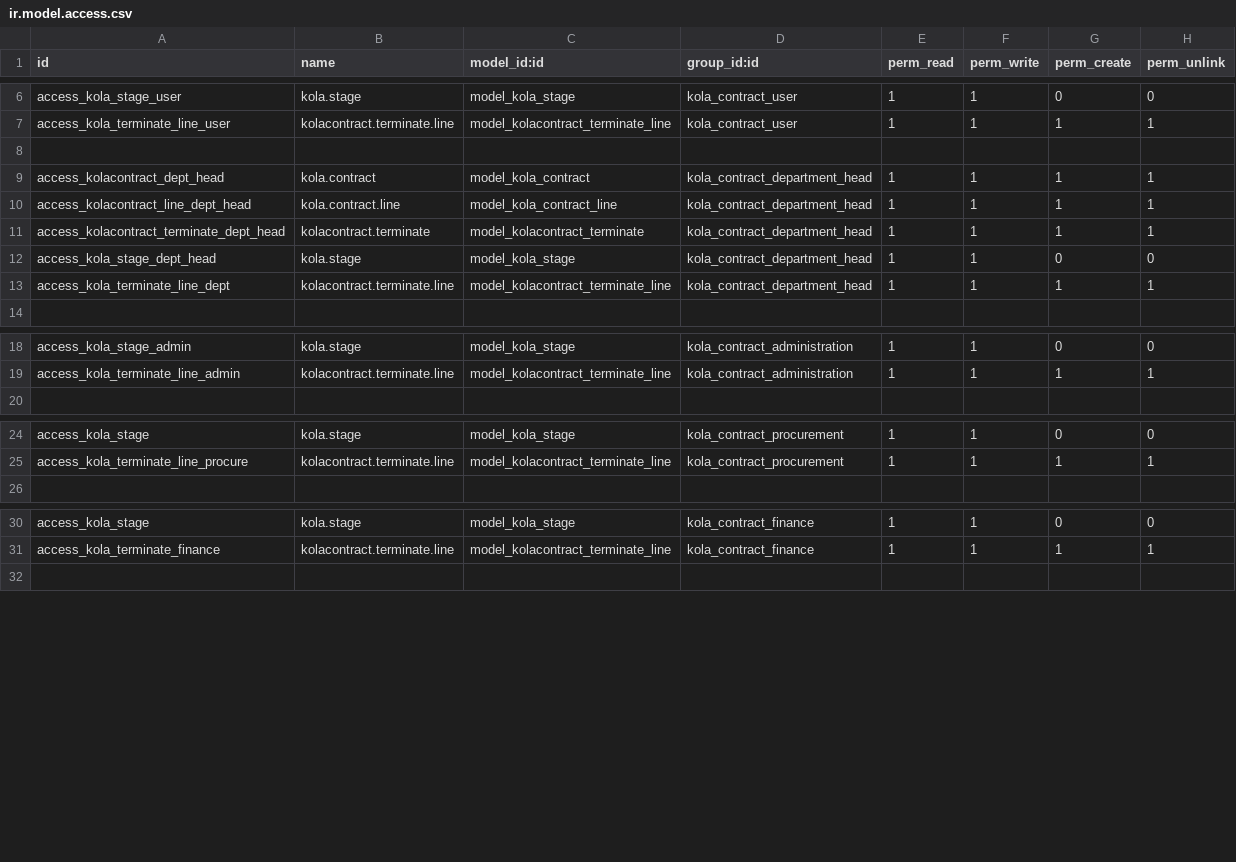
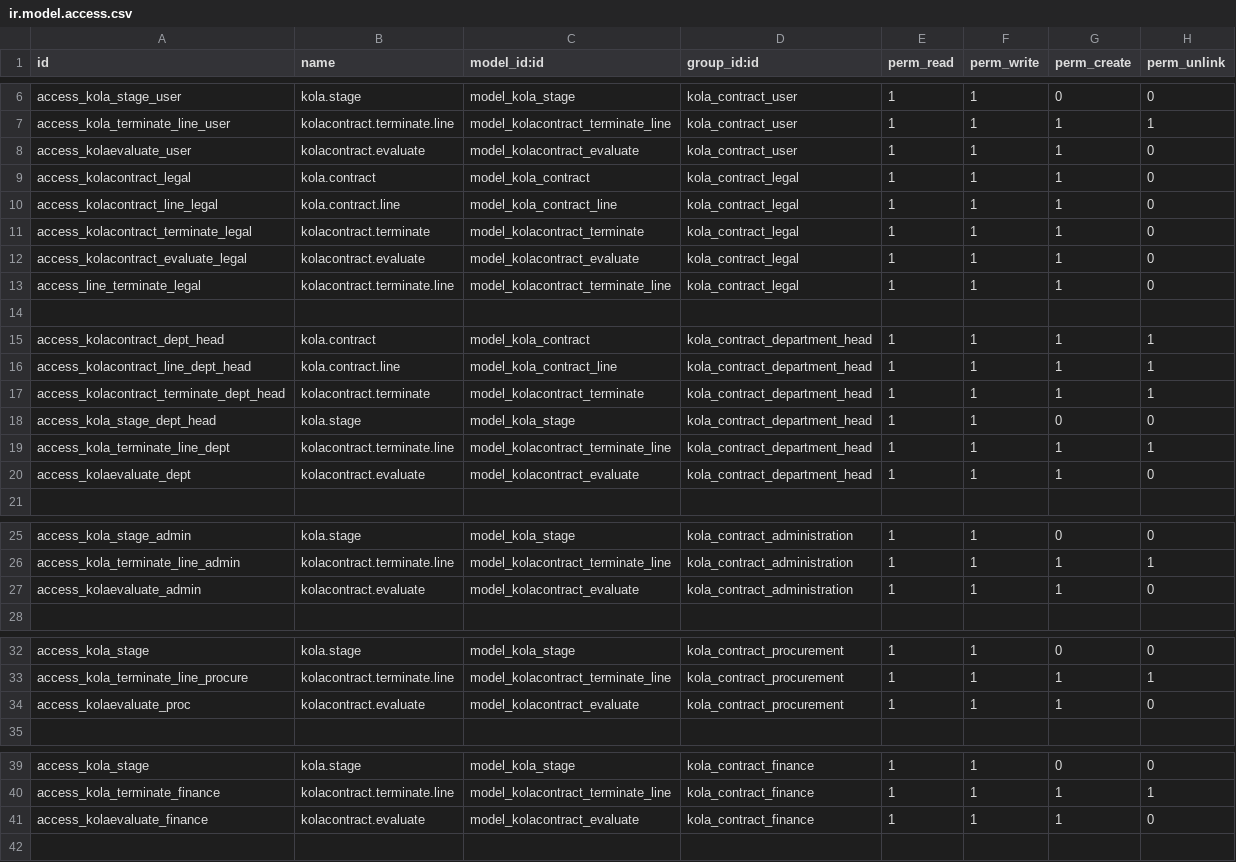
Before and after one commit to madrara256/e-procurement, a CSV file: kolacontract/security/ir.model.access.csv, drawn as a sheet; only a part is shown, gaps mark what is left out; the diff covers the shown part only; the diff names each change by its address in the sheet, - before the commit and + after, or states it on an @@ line.

Commit message:
Added changes to the contracts module

```diff
--- a/kolacontract/security/ir.model.access.csv
+++ b/kolacontract/security/ir.model.access.csv
+row 8: access_kolaevaluate_user | kolacontract.evaluate | model_kolacontract_evaluate | kola_contract_user | 1 | 1 | 1 | 0
+row 9: access_kolacontract_legal | kola.contract | model_kola_contract | kola_contract_legal | 1 | 1 | 1 | 0
+row 10: access_kolacontract_line_legal | kola.contract.line | model_kola_contract_line | kola_contract_legal | 1 | 1 | 1 | 0
+row 11: access_kolacontract_terminate_legal | kolacontract.terminate | model_kolacontract_terminate | kola_contract_legal | 1 | 1 | 1 | 0
+row 12: access_kolacontract_evaluate_legal | kolacontract.evaluate | model_kolacontract_evaluate | kola_contract_legal | 1 | 1 | 1 | 0
+row 13: access_line_terminate_legal | kolacontract.terminate.line | model_kolacontract_terminate_line | kola_contract_legal | 1 | 1 | 1 | 0
+row 20: access_kolaevaluate_dept | kolacontract.evaluate | model_kolacontract_evaluate | kola_contract_department_head | 1 | 1 | 1 | 0
+row 27: access_kolaevaluate_admin | kolacontract.evaluate | model_kolacontract_evaluate | kola_contract_administration | 1 | 1 | 1 | 0
+row 34: access_kolaevaluate_proc | kolacontract.evaluate | model_kolacontract_evaluate | kola_contract_procurement | 1 | 1 | 1 | 0
+row 41: access_kolaevaluate_finance | kolacontract.evaluate | model_kolacontract_evaluate | kola_contract_finance | 1 | 1 | 1 | 0
```
Also changed, not shown: 1 added row elsewhere in this file, 18 other files.
